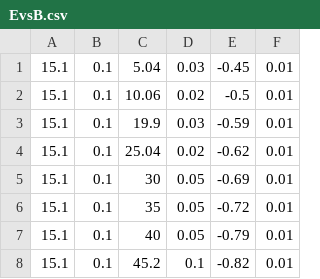
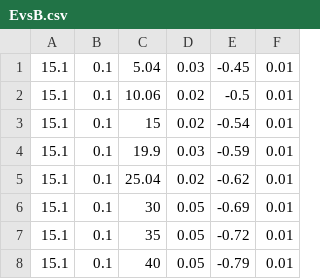
Before and after one commit to JulienBloch/HAL, a CSV file: EvsB.csv, drawn as a sheet; only a part is shown; the shorter side is filled out with more unchanged rows.

```diff
--- a/EvsB.csv
+++ b/EvsB.csv
@@ -2,2 +2,3 @@
 15.1,0.1,10.06,0.02,-0.5,0.01
+15.1,0.1,15,0.02,-0.54,0.01
 15.1,0.1,19.9,0.03,-0.59,0.01
```
Also changed, not shown: 1 other file.
